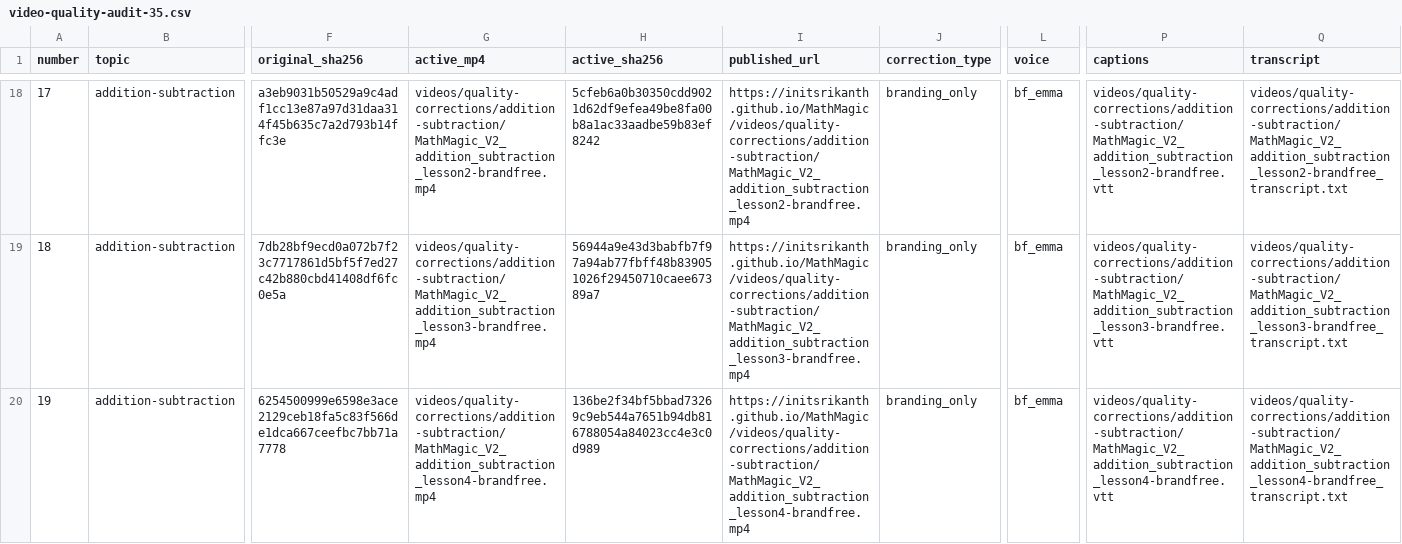
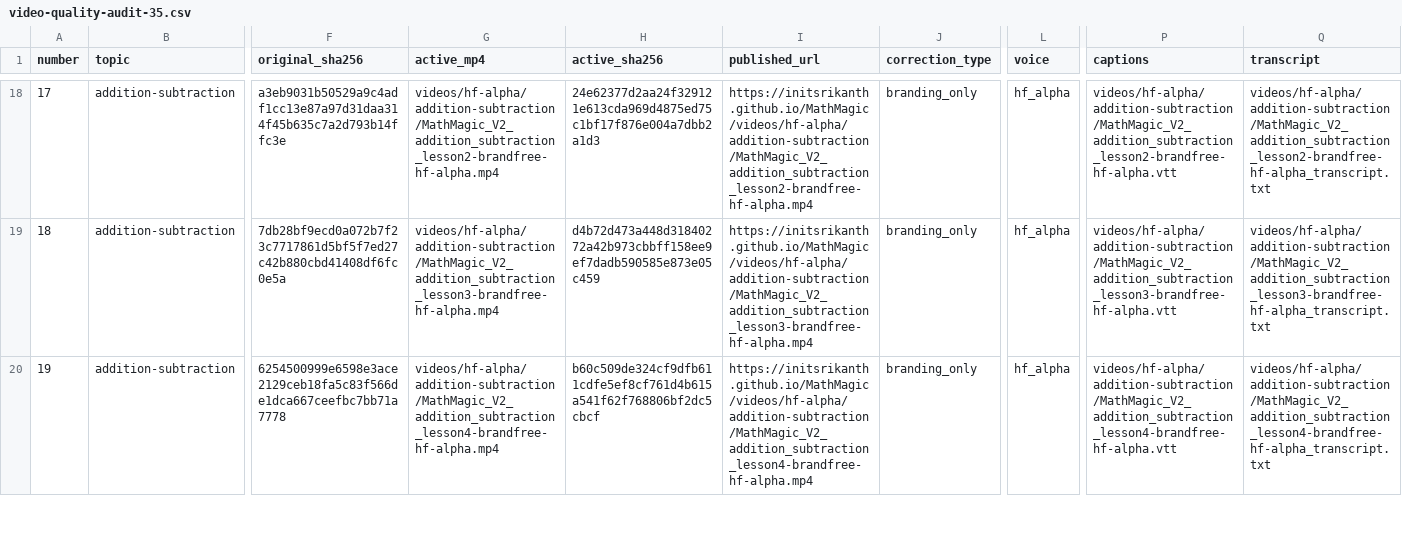
Before and after one commit to initSrikanth/MathMagic, a CSV file: docs/video-quality-audit-35.csv, drawn as a sheet; only a part is shown, gaps mark what is left out; the diff covers the shown part only; the diff names each change by its address in the sheet, - before the commit and + after, or states it on an @@ line.

Commit message:
Checkpoint approved narration across sixteen existing lessons

```diff
--- a/docs/video-quality-audit-35.csv
+++ b/docs/video-quality-audit-35.csv
-G18 (active_mp4): videos/quality-corrections/addition-subtraction/MathMagic_V2_addition_subtraction_lesson2-brandfree.mp4
+G18 (active_mp4): videos/hf-alpha/addition-subtraction/MathMagic_V2_addition_subtraction_lesson2-brandfree-hf-alpha.mp4
-H18 (active_sha256): 5cfeb6a0b30350cdd9021d62df9efea49be8fa00b8a1ac33aadbe59b83ef8242
+H18 (active_sha256): 24e62377d2aa24f329121e613cda969d4875ed75c1bf17f876e004a7dbb2a1d3
-I18 (published_url): https://initsrikanth.github.io/MathMagic/videos/quality-corrections/addition-subtraction/MathMagic_V2_addition_subtraction_lesson2-brandfree.mp4
+I18 (published_url): https://initsrikanth.github.io/MathMagic/videos/hf-alpha/addition-subtraction/MathMagic_V2_addition_subtraction_lesson2-brandfree-hf-alpha.mp4
-L18:L20 (voice): bf_emma
+L18:L20 (voice): hf_alpha
-P18 (captions): videos/quality-corrections/addition-subtraction/MathMagic_V2_addition_subtraction_lesson2-brandfree.vtt
+P18 (captions): videos/hf-alpha/addition-subtraction/MathMagic_V2_addition_subtraction_lesson2-brandfree-hf-alpha.vtt
-Q18 (transcript): videos/quality-corrections/addition-subtraction/MathMagic_V2_addition_subtraction_lesson2-brandfree_transcript.txt
+Q18 (transcript): videos/hf-alpha/addition-subtraction/MathMagic_V2_addition_subtraction_lesson2-brandfree-hf-alpha_transcript.txt
-G19 (active_mp4): videos/quality-corrections/addition-subtraction/MathMagic_V2_addition_subtraction_lesson3-brandfree.mp4
+G19 (active_mp4): videos/hf-alpha/addition-subtraction/MathMagic_V2_addition_subtraction_lesson3-brandfree-hf-alpha.mp4
-H19 (active_sha256): 56944a9e43d3babfb7f97a94ab77fbff48b839051026f29450710caee67389a7
+H19 (active_sha256): d4b72d473a448d31840272a42b973cbbff158ee9ef7dadb590585e873e05c459
-I19 (published_url): https://initsrikanth.github.io/MathMagic/videos/quality-corrections/addition-subtraction/MathMagic_V2_addition_subtraction_lesson3-brandfree.mp4
+I19 (published_url): https://initsrikanth.github.io/MathMagic/videos/hf-alpha/addition-subtraction/MathMagic_V2_addition_subtraction_lesson3-brandfree-hf-alpha.mp4
-P19 (captions): videos/quality-corrections/addition-subtraction/MathMagic_V2_addition_subtraction_lesson3-brandfree.vtt
+P19 (captions): videos/hf-alpha/addition-subtraction/MathMagic_V2_addition_subtraction_lesson3-brandfree-hf-alpha.vtt
-Q19 (transcript): videos/quality-corrections/addition-subtraction/MathMagic_V2_addition_subtraction_lesson3-brandfree_transcript.txt
+Q19 (transcript): videos/hf-alpha/addition-subtraction/MathMagic_V2_addition_subtraction_lesson3-brandfree-hf-alpha_transcript.txt
-G20 (active_mp4): videos/quality-corrections/addition-subtraction/MathMagic_V2_addition_subtraction_lesson4-brandfree.mp4
+G20 (active_mp4): videos/hf-alpha/addition-subtraction/MathMagic_V2_addition_subtraction_lesson4-brandfree-hf-alpha.mp4
-H20 (active_sha256): 136be2f34bf5bbad73269c9eb544a7651b94db816788054a84023cc4e3c0d989
+H20 (active_sha256): b60c509de324cf9dfb611cdfe5ef8cf761d4b615a541f62f768806bf2dc5cbcf
-I20 (published_url): https://initsrikanth.github.io/MathMagic/videos/quality-corrections/addition-subtraction/MathMagic_V2_addition_subtraction_lesson4-brandfree.mp4
+I20 (published_url): https://initsrikanth.github.io/MathMagic/videos/hf-alpha/addition-subtraction/MathMagic_V2_addition_subtraction_lesson4-brandfree-hf-alpha.mp4
-P20 (captions): videos/quality-corrections/addition-subtraction/MathMagic_V2_addition_subtraction_lesson4-brandfree.vtt
+P20 (captions): videos/hf-alpha/addition-subtraction/MathMagic_V2_addition_subtraction_lesson4-brandfree-hf-alpha.vtt
-Q20 (transcript): videos/quality-corrections/addition-subtraction/MathMagic_V2_addition_subtraction_lesson4-brandfree_transcript.txt
+Q20 (transcript): videos/hf-alpha/addition-subtraction/MathMagic_V2_addition_subtraction_lesson4-brandfree-hf-alpha_transcript.txt
```
Also changed, not shown: 78 edited cells elsewhere in this file, 33 other files.
